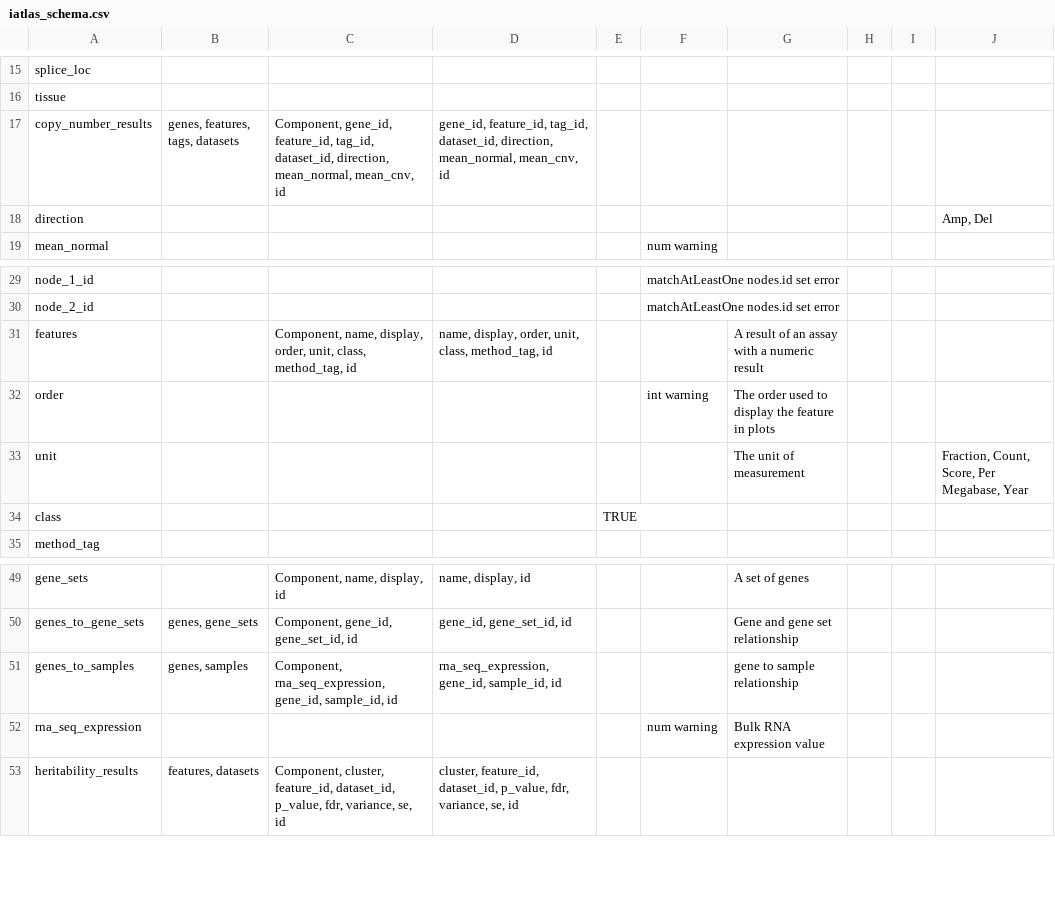
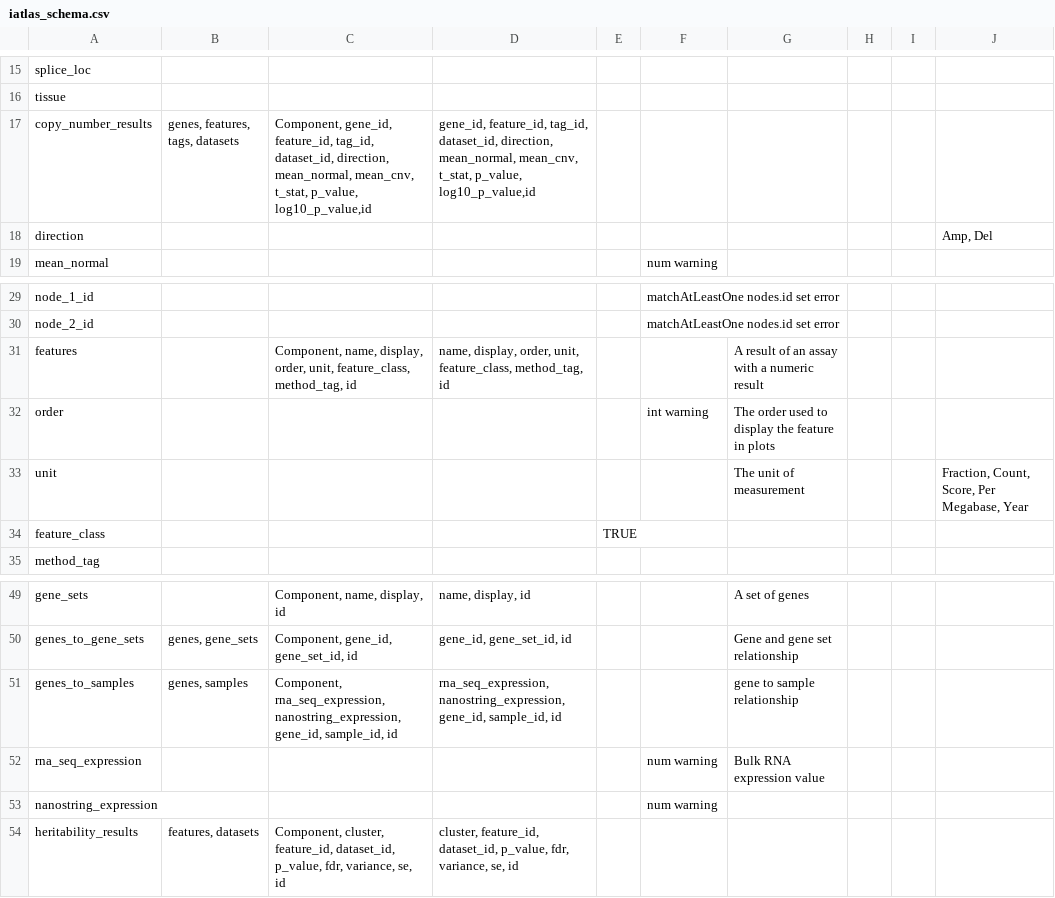
Before and after one commit to CRI-iAtlas/iAtlasSchema, a CSV file: iatlas_schema.csv, drawn as a sheet; only a part is shown, gaps mark what is left out.

```diff
--- a/iatlas_schema.csv
+++ b/iatlas_schema.csv
@@ -16,3 +16,3 @@ splice_loc,,,,,,,,,
 tissue,,,,,,,,,
-copy_number_results,"genes, features, tags, datasets","Component, gene_id, feature_id, tag_id, dataset_id, direction, mean_normal, mean_cnv, id","gene_id, feature_id, tag_id, dataset_id, direction, mean_normal, mean_cnv, id",,,,,,
+copy_number_results,"genes, features, tags, datasets","Component, gene_id, feature_id, tag_id, dataset_id, direction, mean_normal, mean_cnv, t_stat, p_value, log10_p_value,id","gene_id, feature_id, tag_id, dataset_id, direction, mean_normal, mean_cnv, t_stat, p_value, log10_p_value,id",,,,,,
 direction,,,,,,,,,"Amp, Del"
@@ -30,6 +30,6 @@ node_1_id,,,,,matchAtLeastOne nodes.id set error,,,,
 node_2_id,,,,,matchAtLeastOne nodes.id set error,,,,
-features,,"Component, name, display, order, unit, class, method_tag, id","name, display, order, unit, class, method_tag, id",,,A result of an assay with a numeric result,,,
+features,,"Component, name, display, order, unit, feature_class, method_tag, id","name, display, order, unit, feature_class, method_tag, id",,,A result of an assay with a numeric result,,,
 order,,,,,int warning,The order used to display the feature in plots,,,
 unit,,,,,,The unit of measurement,,,"Fraction, Count, Score, Per Megabase, Year"
-class,,,,TRUE,,,,,
+feature_class,,,,TRUE,,,,,
 method_tag,,,,,,,,,
@@ -50,4 +50,5 @@ gene_sets,,"Component, name, display, id","name, display, id",,,A set of genes,,
 genes_to_gene_sets,"genes, gene_sets","Component, gene_id, gene_set_id, id","gene_id, gene_set_id, id",,,Gene and gene set relationship,,,
-genes_to_samples,"genes, samples","Component, rna_seq_expression, gene_id, sample_id, id","rna_seq_expression, gene_id, sample_id, id",,,gene to sample relationship,,,
+genes_to_samples,"genes, samples","Component, rna_seq_expression, nanostring_expression, gene_id, sample_id, id","rna_seq_expression, nanostring_expression, gene_id, sample_id, id",,,gene to sample relationship,,,
 rna_seq_expression,,,,,num warning,Bulk RNA expression value,,,
+nanostring_expression,,,,,num warning,,,,
 heritability_results,"features, datasets","Component, cluster, feature_id, dataset_id, p_value, fdr, variance, se, id","cluster, feature_id, dataset_id, p_value, fdr, variance, se, id",,,,,,
```
Also changed, not shown: 1 other file.
